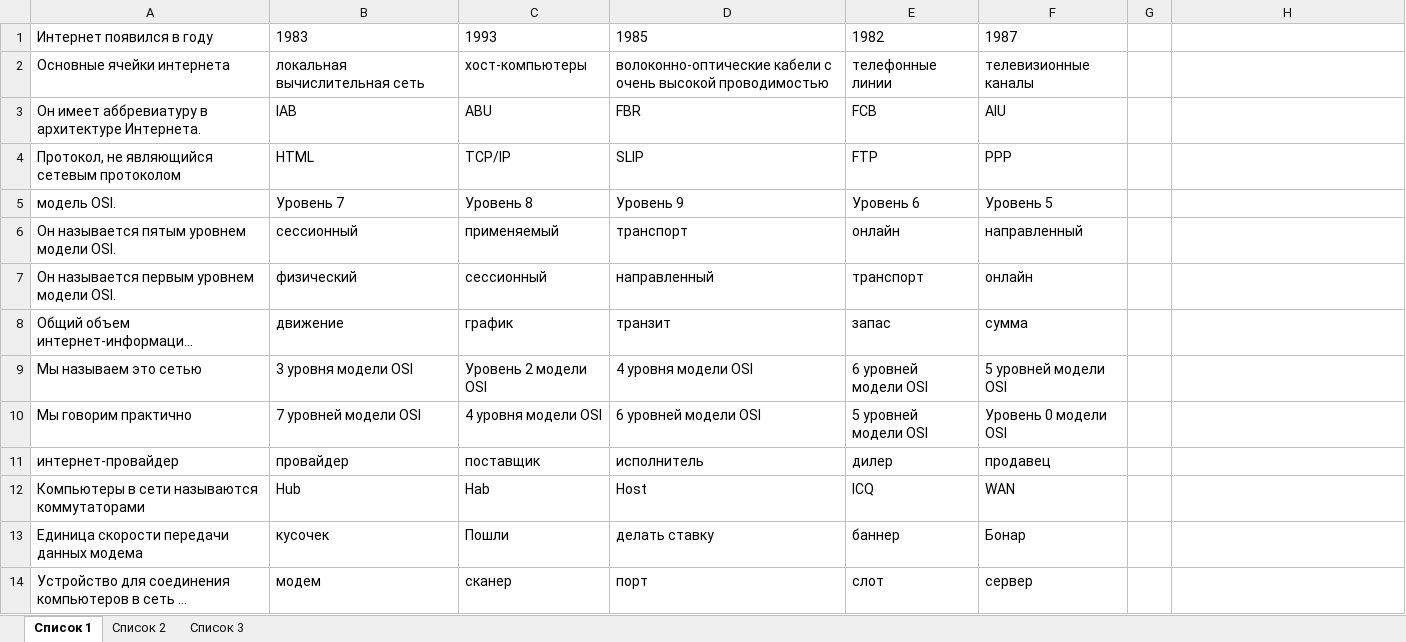
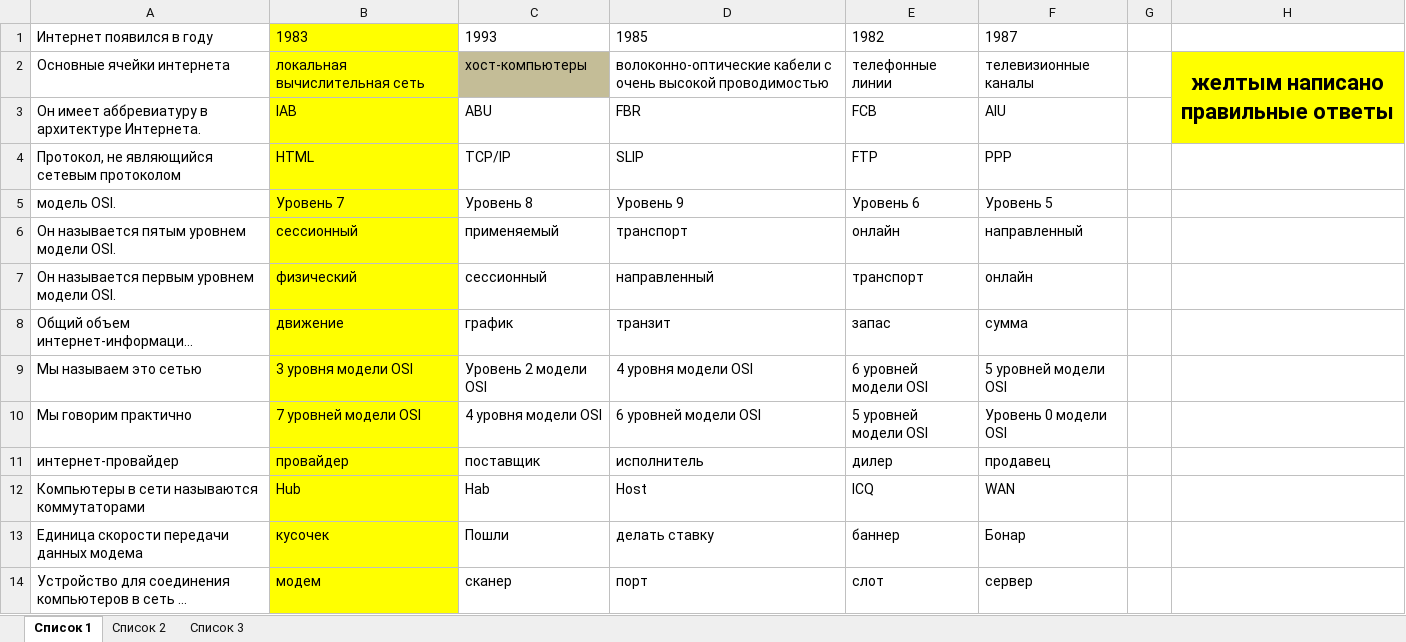
Before and after one commit to 07Rinat07/univer_kaziitu, an Excel workbook: Экзамены _вопросы_1семестр_В01-ВТ-121/Web технологии ВТ-121.xlsx, sheet Список 1, drawn as a sheet; only a part is shown; long unchanged cells end in …; values as stored, in another font and other column widths than the file's, no borders; the diff covers the shown part only; the diff names each change by its address in the sheet, - before the commit and + after, or states it on an @@ line.

Commit message:
Web технологии ВТ-121_С ответами норм

```diff
--- a/Экзамены _вопросы_1семестр_В01-ВТ-121/Web технологии ВТ-121.xlsx (sheet Список 1)
+++ b/Экзамены _вопросы_1семестр_В01-ВТ-121/Web технологии ВТ-121.xlsx (sheet Список 1)
-B1:B14 fill: none
+B1:B14 fill: #FFFF00
-C2 fill: none
+C2 fill: #C4BD97
-H2: (empty)
+H2: желтым написано правильные ответы
-H2:H3 fill: none
+H2:H3 fill: #FFFF00
+H2:H3 merged
```
Also changed, not shown: cell formats elsewhere in this sheet.
